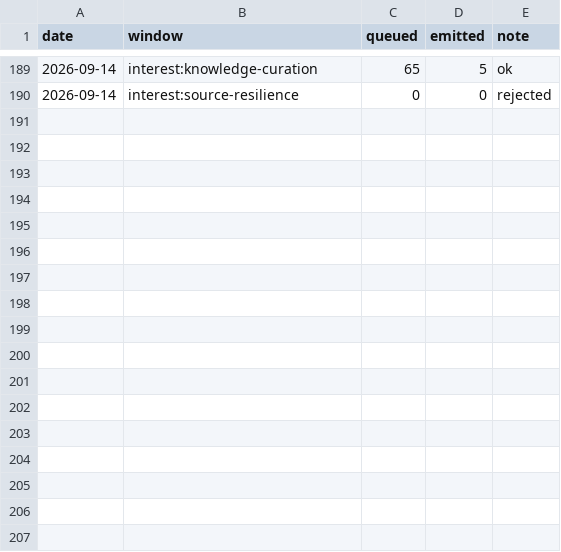
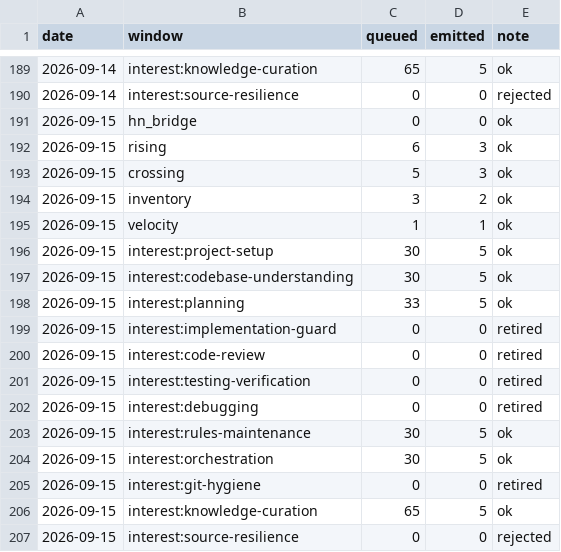
Before and after one commit to mandy82477/claude-news, a CSV file: data/discovery_queue_history.csv, drawn as a sheet; only a part is shown, gaps mark what is left out; the diff names each change by its address in the sheet, - before the commit and + after, or states it on an @@ line.

```diff
--- a/data/discovery_queue_history.csv
+++ b/data/discovery_queue_history.csv
+row 191: 2026-09-15 | hn_bridge | 0 | 0 | ok
+row 192: 2026-09-15 | rising | 6 | 3 | ok
+row 193: 2026-09-15 | crossing | 5 | 3 | ok
+row 194: 2026-09-15 | inventory | 3 | 2 | ok
+row 195: 2026-09-15 | velocity | 1 | 1 | ok
+row 196: 2026-09-15 | interest:project-setup | 30 | 5 | ok
+row 197: 2026-09-15 | interest:codebase-understanding | 30 | 5 | ok
+row 198: 2026-09-15 | interest:planning | 33 | 5 | ok
+row 199: 2026-09-15 | interest:implementation-guard | 0 | 0 | retired
+row 200: 2026-09-15 | interest:code-review | 0 | 0 | retired
+row 201: 2026-09-15 | interest:testing-verification | 0 | 0 | retired
+row 202: 2026-09-15 | interest:debugging | 0 | 0 | retired
+row 203: 2026-09-15 | interest:rules-maintenance | 30 | 5 | ok
+row 204: 2026-09-15 | interest:orchestration | 30 | 5 | ok
+row 205: 2026-09-15 | interest:git-hygiene | 0 | 0 | retired
+row 206: 2026-09-15 | interest:knowledge-curation | 65 | 5 | ok
+row 207: 2026-09-15 | interest:source-resilience | 0 | 0 | rejected
```
Also changed, not shown: 8 other files.
